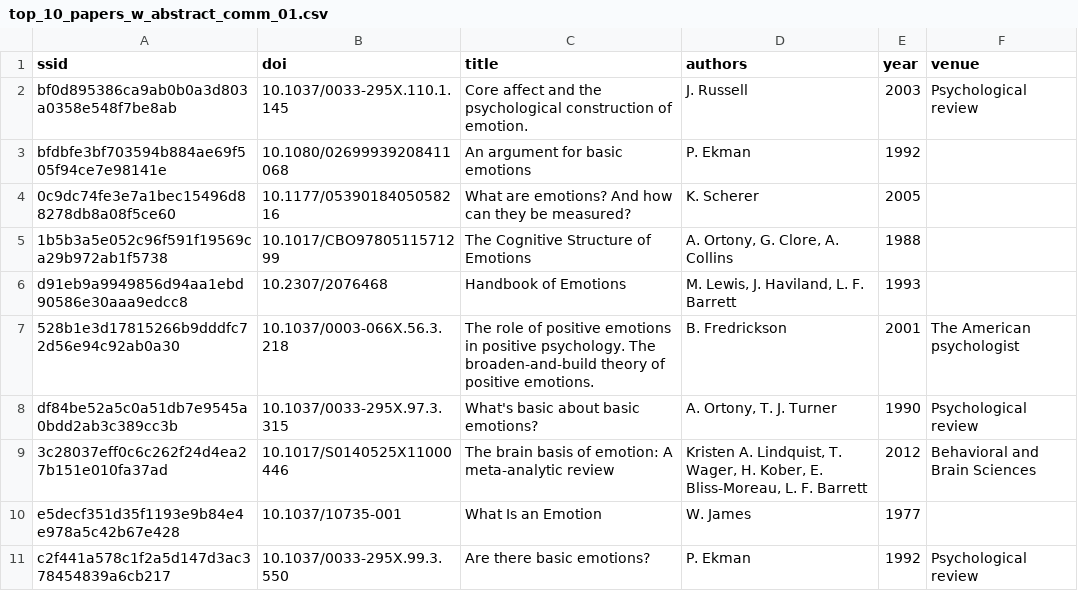
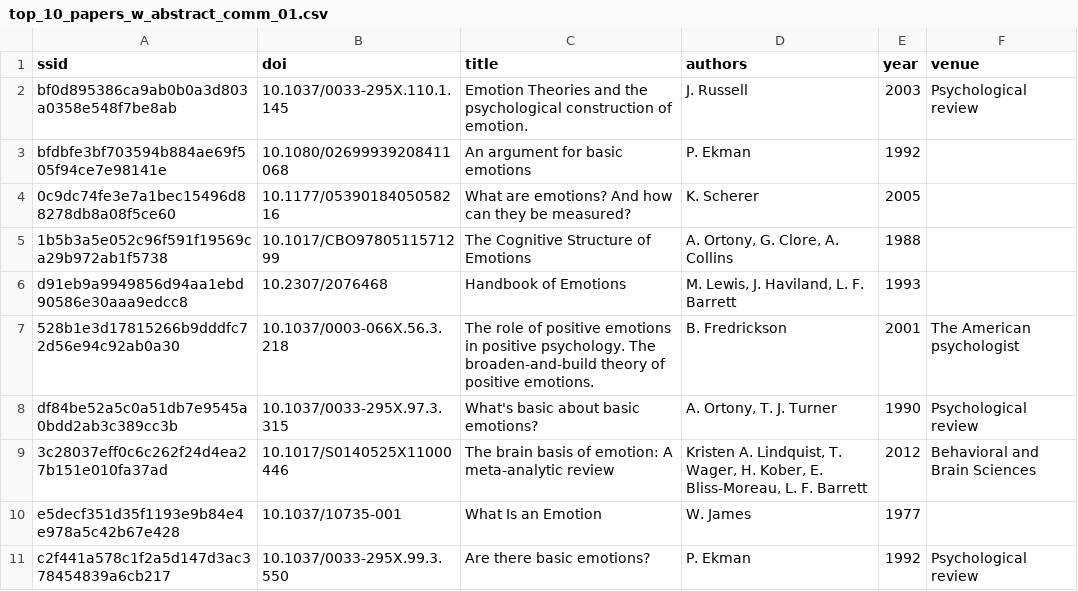
Before and after one commit to ABS-Lab/affect-net, a CSV file: _data/top_10_papers_w_abstract_comm_01.csv, drawn as a sheet.

```diff
--- a/_data/top_10_papers_w_abstract_comm_01.csv
+++ b/_data/top_10_papers_w_abstract_comm_01.csv
@@ -1,3 +1,3 @@
 ssid,doi,title,authors,year,venue
-"bf0d895386ca9ab0b0a3d803a0358e548f7be8ab","10.1037/0033-295X.110.1.145","Core affect and the psychological construction of emotion.","J. Russell","2003","Psychological review",
+"bf0d895386ca9ab0b0a3d803a0358e548f7be8ab","10.1037/0033-295X.110.1.145","Emotion Theories and the psychological construction of emotion.","J. Russell","2003","Psychological review",
 "bfdbfe3bf703594b884ae69f505f94ce7e98141e","10.1080/02699939208411068","An argument for basic emotions","P. Ekman","1992","",
```
Also changed, not shown: _data/Table_CNA_MissedConnections_c01.csv, _data/Table_CNA_MissedConnections_c65.csv, 1 other file.
